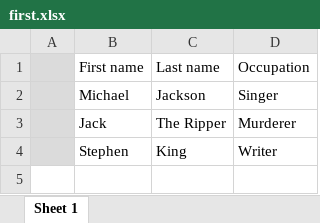
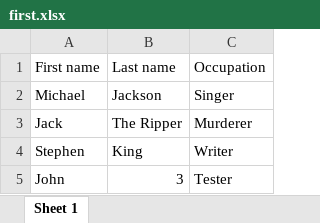
Before and after one commit to pczajkowski/ExcelORM, an Excel workbook: ExcelORM/ExcelORMTests/testFiles/first.xlsx, sheet Sheet 1, drawn as a sheet; values as stored, in another font and other column widths than the file's, no borders; removed rows and columns are numbered as before the commit, all else as after; the diff names each change by its address in the sheet, - before the commit and + after, or states it on an @@ line.

Commit message:
Let's add number to the test

```diff
--- a/ExcelORM/ExcelORMTests/testFiles/first.xlsx (sheet Sheet 1)
+++ b/ExcelORM/ExcelORMTests/testFiles/first.xlsx (sheet Sheet 1)
-column A, empty
+row 5: John | 3 | Tester
```
Also changed, not shown: 1 other file.
